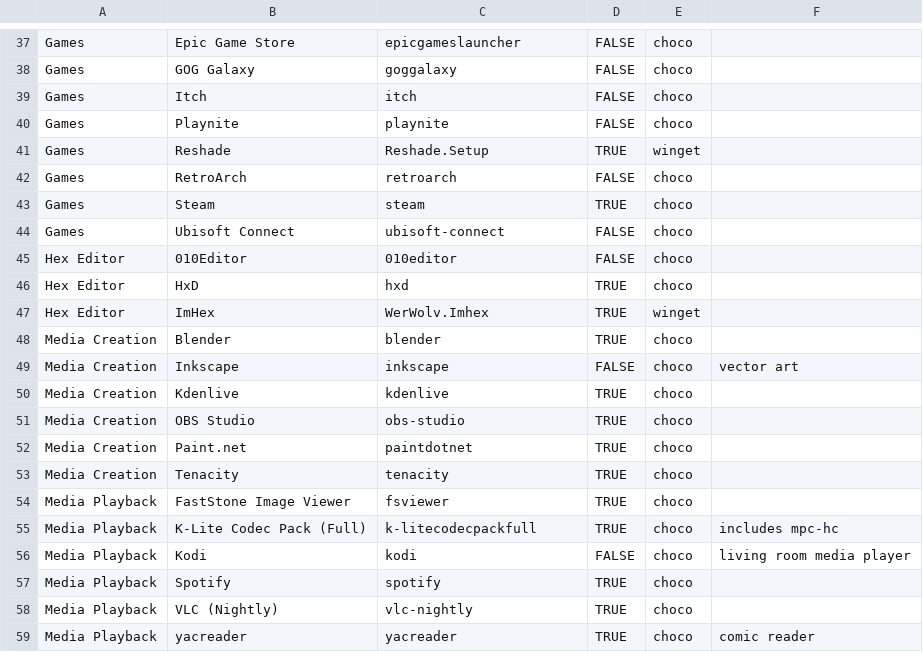
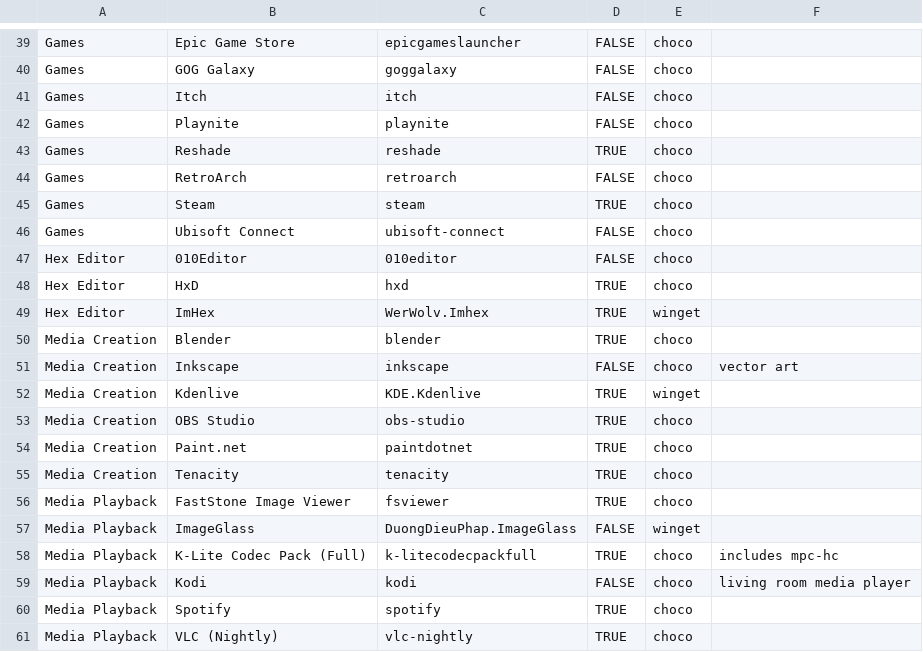
Before and after one commit to dbastien/cool-scripts, a CSV file: powershell/Instellator/GUI-apps.csv (was powershell/shortps1/Instellator/GUI-apps.csv), drawn as a sheet; only a part is shown, gaps mark what is left out; the shorter side is filled out with more unchanged rows; the diff covers the shown part only.

```diff
--- a/powershell/shortps1/Instellator/GUI-apps.csv
+++ b/powershell/Instellator/GUI-apps.csv
@@ -40,3 +42,3 @@ Games,Itch,itch,FALSE,choco,
 Games,Playnite,playnite,FALSE,choco,
-Games,Reshade,Reshade.Setup,TRUE,winget,
+Games,Reshade,reshade,TRUE,choco,
 Games,RetroArch,retroarch,FALSE,choco,
@@ -49,3 +51,3 @@ Media Creation,Blender,blender,TRUE,choco,
 Media Creation,Inkscape,inkscape,FALSE,choco,vector art
-Media Creation,Kdenlive,kdenlive,TRUE,choco,
+Media Creation,Kdenlive,KDE.Kdenlive,TRUE,winget,
 Media Creation,OBS Studio,obs-studio,TRUE,choco,
@@ -54,2 +56,3 @@ Media Creation,Tenacity,tenacity,TRUE,choco,
 Media Playback,FastStone Image Viewer,fsviewer,TRUE,choco,
+Media Playback,ImageGlass,DuongDieuPhap.ImageGlass,FALSE,winget,
 Media Playback,K-Lite Codec Pack (Full),k-litecodecpackfull,TRUE,choco,includes mpc-hc
```
Also changed, not shown: 10 added rows, 2 removed rows and 32 edited cells elsewhere in this file, 45 other files.
